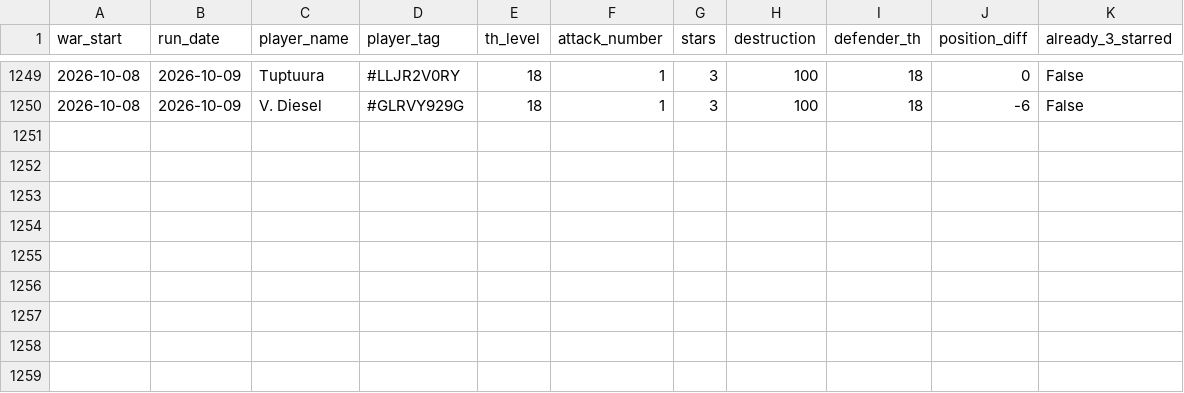
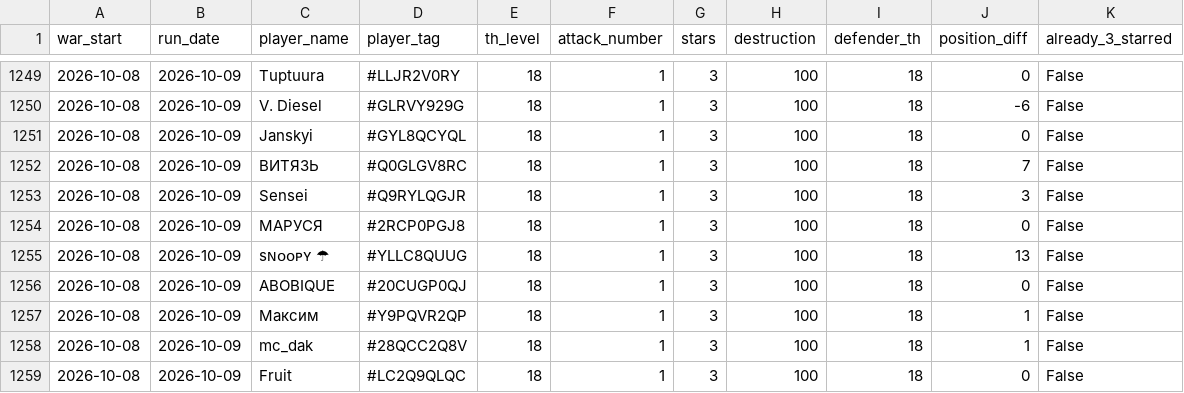
Before and after one commit to irisMoonwhisper/clash-of-clansh-scripts, a CSV file: war_attacks.csv, drawn as a sheet; only a part is shown, gaps mark what is left out; the diff names each change by its address in the sheet, - before the commit and + after, or states it on an @@ line.

```diff
--- a/war_attacks.csv
+++ b/war_attacks.csv
+row 1251: 2026-10-08 | 2026-10-09 | Janskyi | #GYL8QCYQL | 18 | 1 | 3 | 100 | 18 | 0 | False
+row 1252: 2026-10-08 | 2026-10-09 | ВИТЯЗЬ | #Q0GLGV8RC | 18 | 1 | 3 | 100 | 18 | 7 | False
+row 1253: 2026-10-08 | 2026-10-09 | Sensei | #Q9RYLQGJR | 18 | 1 | 3 | 100 | 18 | 3 | False
+row 1254: 2026-10-08 | 2026-10-09 | МАРУСЯ | #2RCP0PGJ8 | 18 | 1 | 3 | 100 | 18 | 0 | False
+row 1255: 2026-10-08 | 2026-10-09 | sɴᴏᴏᴘʏ ☂ | #YLLC8QUUG | 18 | 1 | 3 | 100 | 18 | 13 | False
+row 1256: 2026-10-08 | 2026-10-09 | ABOBIQUE | #20CUGP0QJ | 18 | 1 | 3 | 100 | 18 | 0 | False
+row 1257: 2026-10-08 | 2026-10-09 | Максим | #Y9PQVR2QP | 18 | 1 | 3 | 100 | 18 | 1 | False
+row 1258: 2026-10-08 | 2026-10-09 | mc_dak | #28QCC2Q8V | 18 | 1 | 3 | 100 | 18 | 1 | False
+row 1259: 2026-10-08 | 2026-10-09 | Fruit | #LC2Q9QLQC | 18 | 1 | 3 | 100 | 18 | 0 | False
```
Also changed, not shown: war_defenses.csv.
